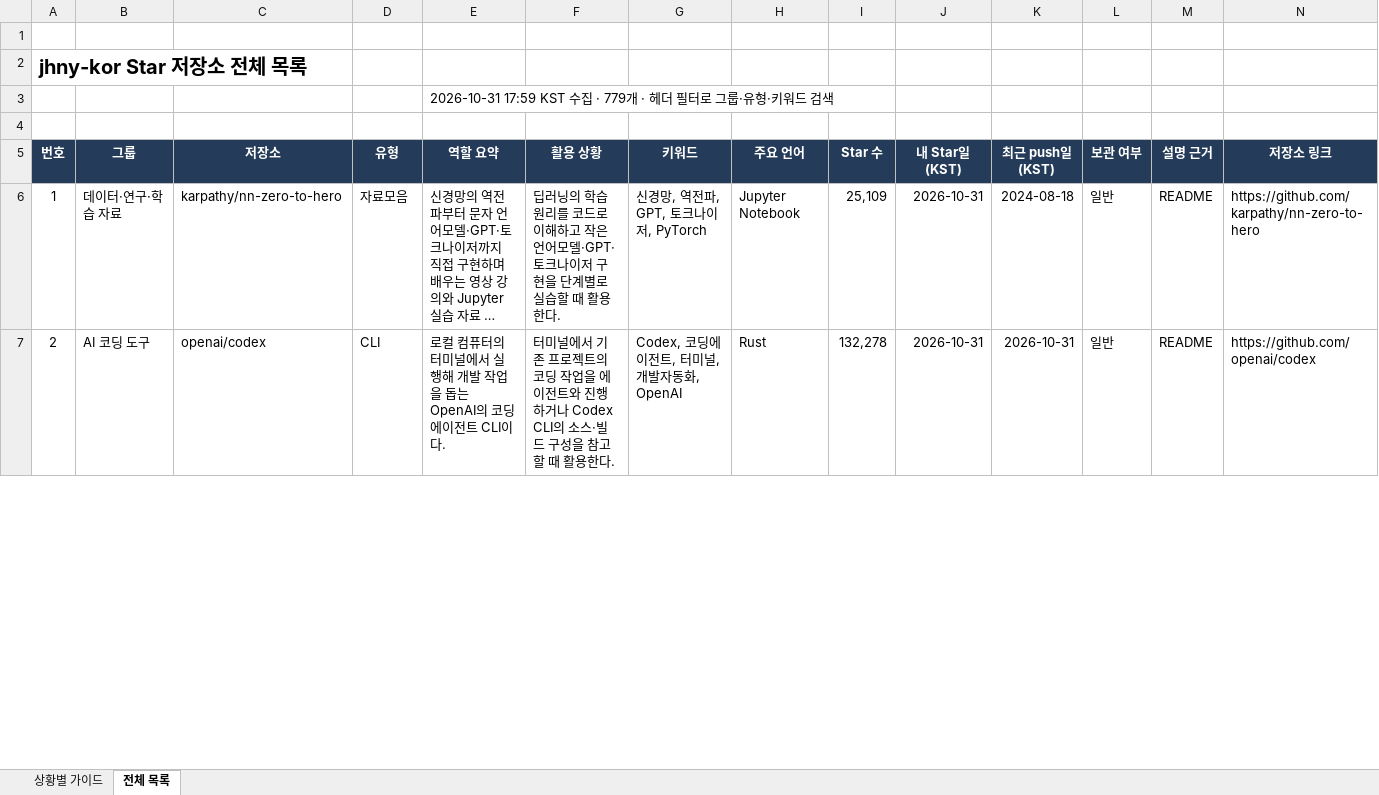
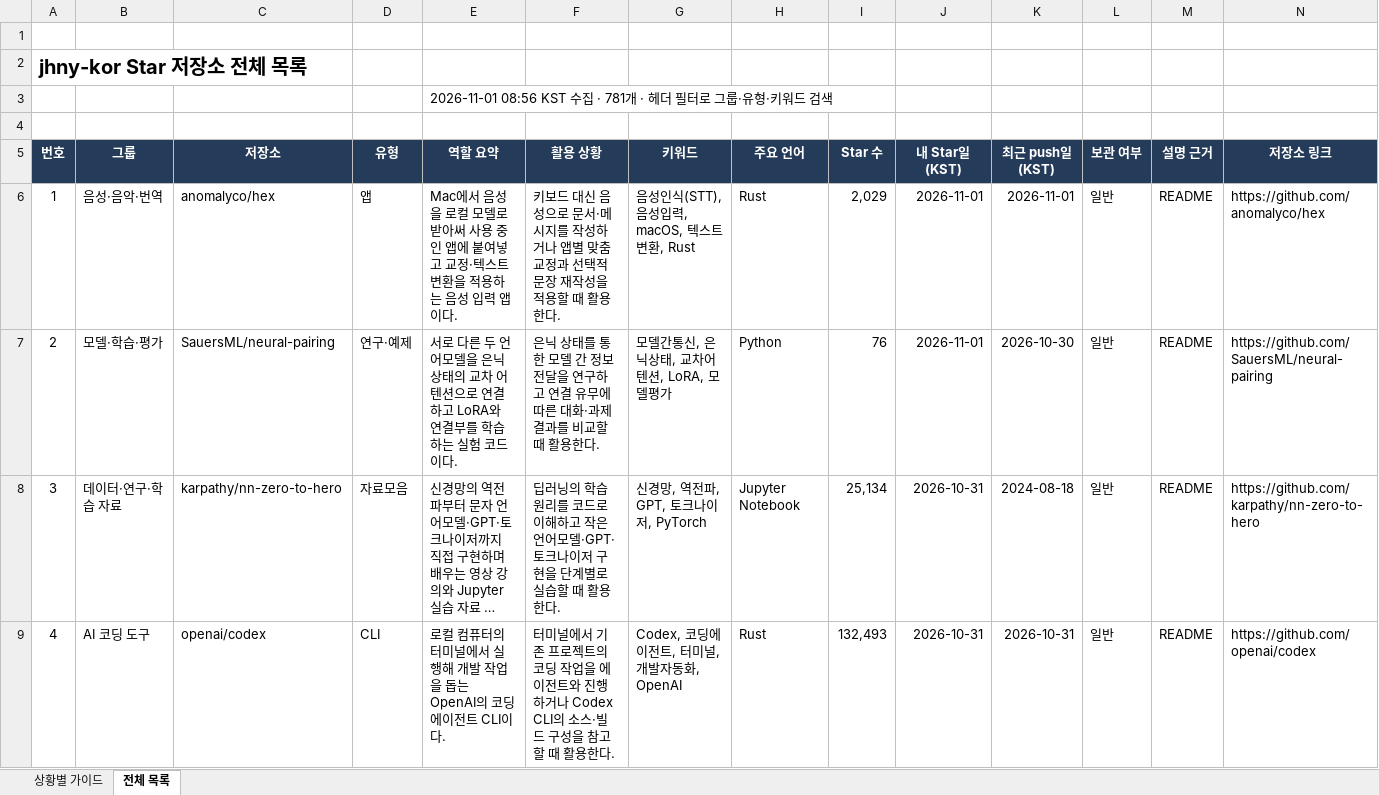
Before and after one commit to jhny-kor/star, an Excel workbook: jhny-kor-starred.xlsx, sheet 전체 목록, drawn as a sheet; only a part is shown; long unchanged cells end in …; values as stored, in another font and other column widths than the file's, no borders; conditional formats and table styles not drawn; addresses are those after the commit; rows hold the shown columns only; the diff covers the shown part only; the diff names each change by its address in the sheet, - before the commit and + after, or states it on an @@ line.

Commit message:
Update starred repositories (781)

```diff
--- a/jhny-kor-starred.xlsx (sheet 전체 목록)
+++ b/jhny-kor-starred.xlsx (sheet 전체 목록)
-E3 (역할 요약): 2026-10-31 17:59 KST 수집 · 779개 · 헤…
+E3 (역할 요약): 2026-11-01 08:56 KST 수집 · 781개 · 헤…
+row 6: 1 | 음성·음악·번역 | anomalyco/hex | 앱 | Mac에서 음성을 로컬 모델로 받아써 사용 중인 앱에 붙여넣고 교정·텍스트 변환을 적용하는 음성 입력 앱이다. | 키보드 대신 음성으로 문서·메시지를 작성하거나 앱별 맞춤 교정과 선택적 문장 재작성을 적용할 때 활용한다. | 음성인식(STT), 음성입력, macOS, 텍스트변환, Rust | Rust | 2,029 | 2026-11-01 | 2026-11-01 | 일반 | README | https://github.com/anomalyco/hex
+row 7: 2 | 모델·학습·평가 | SauersML/neural-pairing | 연구·예제 | 서로 다른 두 언어모델을 은닉 상태의 교차 어텐션으로 연결하고 LoRA와 연결부를 학습하는 실험 코드이다. | 은닉 상태를 통한 모델 간 정보 전달을 연구하고 연결 유무에 따른 대화·과제 결과를 비교할 때 활용한다. | 모델간통신, 은닉상태, 교차어텐션, LoRA, 모델평가 | Python | 76 | 2026-11-01 | 2026-10-30 | 일반 | README | https://github.com/SauersML/neural-pairing
@@ column A (번호) renumbered from row 8 down @@
-I8 (Star 수): 25,109
+I8 (Star 수): 25,134
-I9 (Star 수): 132,278
+I9 (Star 수): 132,493
```
Also changed, not shown: 571 edited cells elsewhere in this sheet, sheet 상황별 가이드, formulas that keep their value, 2 other files.
